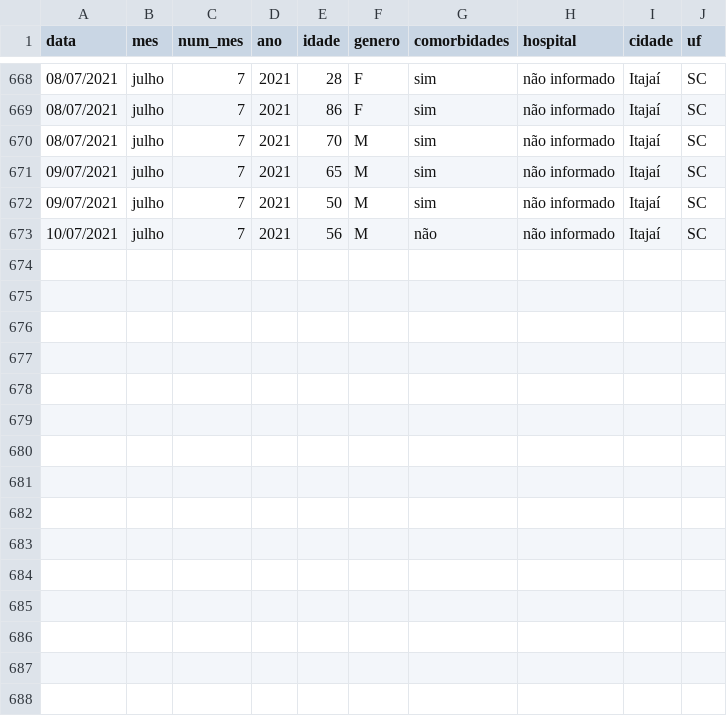
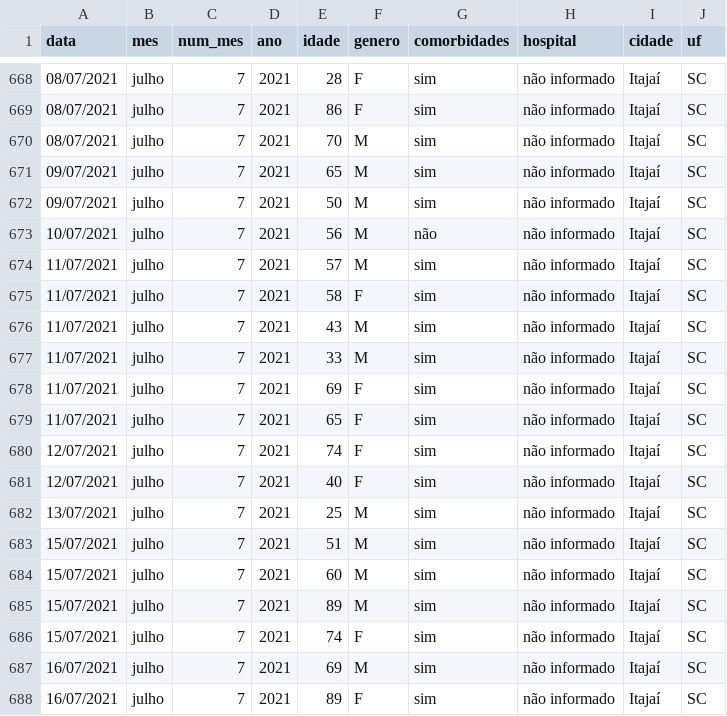
Before and after one commit to ingoramos/dashboardItj, a CSV file: obitos_covid.csv, drawn as a sheet; only a part is shown, gaps mark what is left out.

```diff
--- a/obitos_covid.csv
+++ b/obitos_covid.csv
@@ -673 +673,16 @@ data;mes;num_mes;ano;idade;genero;comorbidades;hospital;cidade;uf;
 10/07/2021;julho;7;2021;56;M;não;não informado;Itajaí;SC;
+11/07/2021;julho;7;2021;57;M;sim;não informado;Itajaí;SC;
+11/07/2021;julho;7;2021;58;F;sim;não informado;Itajaí;SC;
+11/07/2021;julho;7;2021;43;M;sim;não informado;Itajaí;SC;
+11/07/2021;julho;7;2021;33;M;sim;não informado;Itajaí;SC;
+11/07/2021;julho;7;2021;69;F;sim;não informado;Itajaí;SC;
+11/07/2021;julho;7;2021;65;F;sim;não informado;Itajaí;SC;
+12/07/2021;julho;7;2021;74;F;sim;não informado;Itajaí;SC;
+12/07/2021;julho;7;2021;40;F;sim;não informado;Itajaí;SC;
+13/07/2021;julho;7;2021;25;M;sim;não informado;Itajaí;SC;
+15/07/2021;julho;7;2021;51;M;sim;não informado;Itajaí;SC;
+15/07/2021;julho;7;2021;60;M;sim;não informado;Itajaí;SC;
+15/07/2021;julho;7;2021;89;M;sim;não informado;Itajaí;SC;
+15/07/2021;julho;7;2021;74;F;sim;não informado;Itajaí;SC;
+16/07/2021;julho;7;2021;69;M;sim;não informado;Itajaí;SC;
+16/07/2021;julho;7;2021;89;F;sim;não informado;Itajaí;SC;
```
Also changed, not shown: covid_Itajai.csv, marieta.csv, 1 other file.
